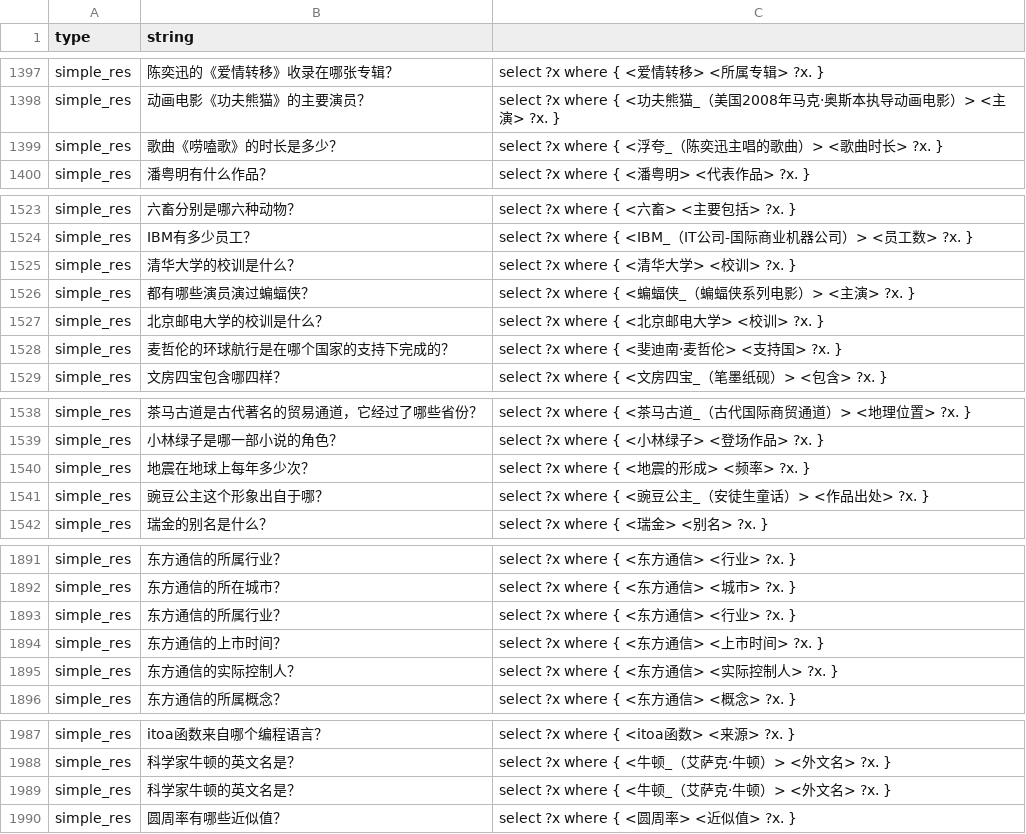
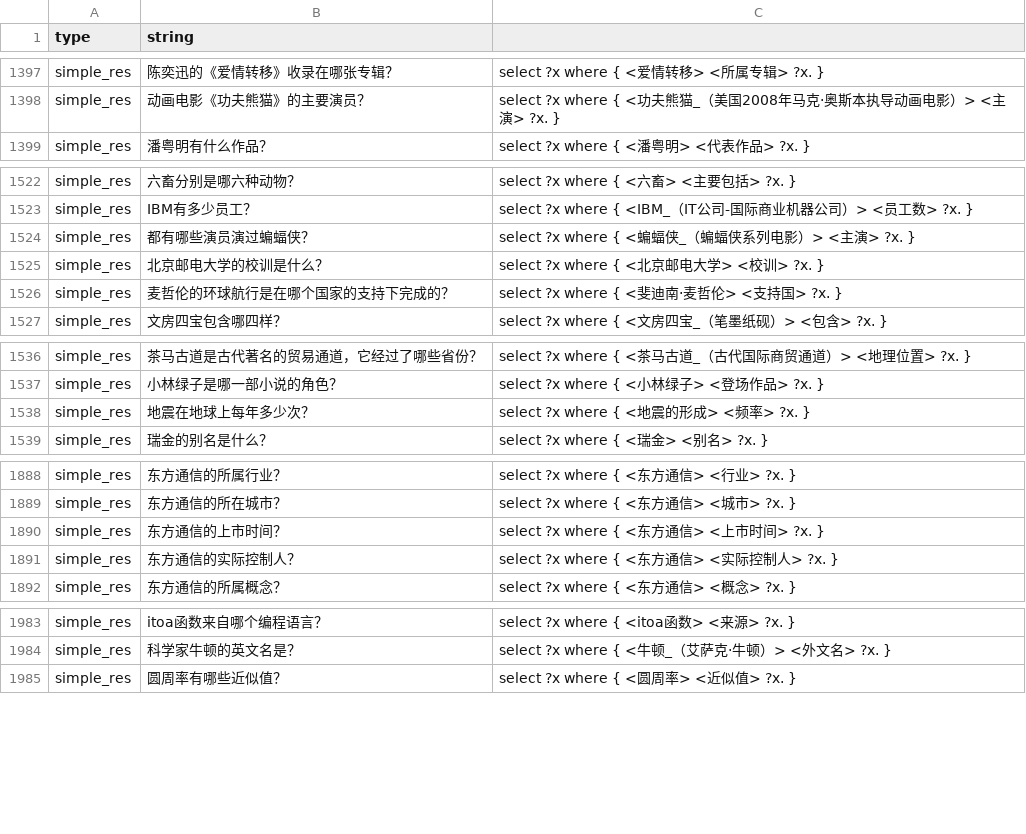
Before and after one commit to zhangqian666/XGQA, a TSV file: assert/train_data/train.tsv, drawn as a sheet; only a part is shown, gaps mark what is left out; the diff covers the shown part only; the diff names each change by its address in the sheet, - before the commit and + after, or states it on an @@ line.

```diff
--- a/assert/train_data/train.tsv
+++ b/assert/train_data/train.tsv
-row 1399: simple_res | 歌曲《唠嗑歌》的时长是多少？ | select ?x where { <浮夸_（陈奕迅主唱的歌曲）> <歌曲时长> ?x. }
-row 1525: simple_res | 清华大学的校训是什么？ | select ?x where { <清华大学> <校训> ?x. }
-row 1541: simple_res | 豌豆公主这个形象出自于哪？ | select ?x where { <豌豆公主_（安徒生童话）> <作品出处> ?x. }
-row 1893: simple_res | 东方通信的所属行业？ | select ?x where { <东方通信> <行业> ?x. }
-row 1989: simple_res | 科学家牛顿的英文名是？ | select ?x where { <牛顿_（艾萨克·牛顿）> <外文名> ?x. }
```
Also changed, not shown: 4 removed rows elsewhere in this file, assert/train_data/dev.tsv, 1 other file.
